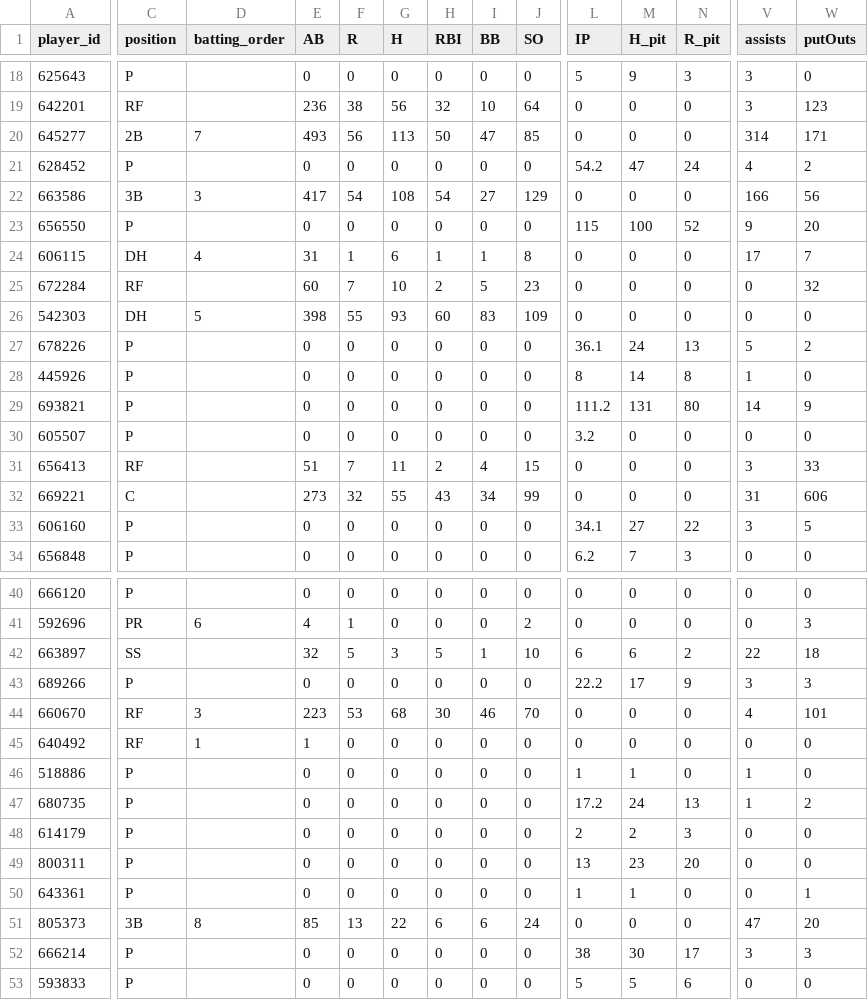
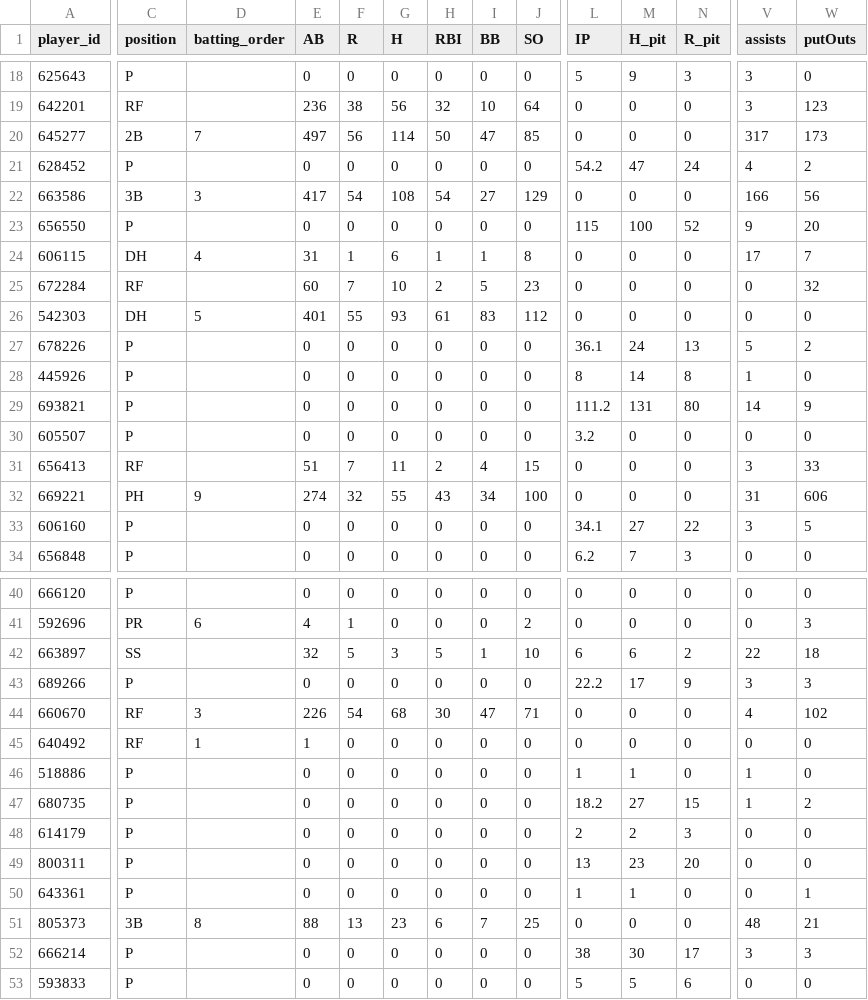
Before and after one commit to Floodplain4/Braves_Stats, a CSV file: braves_player_season_totals.csv, drawn as a sheet; only a part is shown, gaps mark what is left out; the diff covers the shown part only; the diff names each change by its address in the sheet, - before the commit and + after, or states it on an @@ line.

```diff
--- a/braves_player_season_totals.csv
+++ b/braves_player_season_totals.csv
-E20 (AB): 493
+E20 (AB): 497
-G20 (H): 113
+G20 (H): 114
-V20 (assists): 314
+V20 (assists): 317
-W20 (putOuts): 171
+W20 (putOuts): 173
-E26 (AB): 398
+E26 (AB): 401
-H26 (RBI): 60
+H26 (RBI): 61
-J26 (SO): 109
+J26 (SO): 112
-C32 (position): C
+C32 (position): PH
-D32 (batting_order): (empty)
+D32 (batting_order): 9
-E32 (AB): 273
+E32 (AB): 274
-J32 (SO): 99
+J32 (SO): 100
-E44 (AB): 223
+E44 (AB): 226
-F44 (R): 53
+F44 (R): 54
-I44 (BB): 46
+I44 (BB): 47
-J44 (SO): 70
+J44 (SO): 71
-W44 (putOuts): 101
+W44 (putOuts): 102
-L47 (IP): 17.2
+L47 (IP): 18.2
-M47 (H_pit): 24
+M47 (H_pit): 27
-N47 (R_pit): 13
+N47 (R_pit): 15
-E51 (AB): 85
+E51 (AB): 88
-G51 (H): 22
+G51 (H): 23
-I51 (BB): 6
+I51 (BB): 7
-J51 (SO): 24
+J51 (SO): 25
-V51 (assists): 47
+V51 (assists): 48
-W51 (putOuts): 20
+W51 (putOuts): 21
```
Also changed, not shown: 53 edited cells elsewhere in this file.
